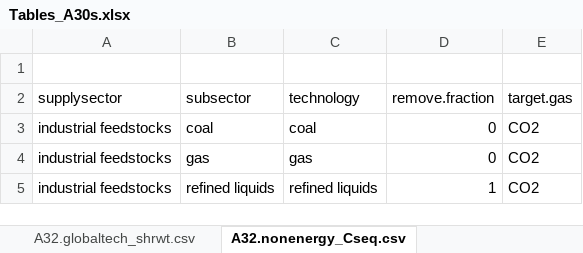
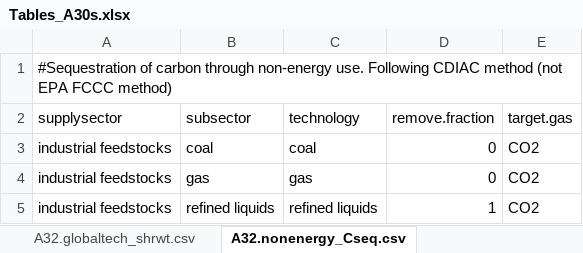
Before and after one commit to choiHenry/gcam-core, an Excel workbook: gcam-data-system/energy-data/assumptions/Tables_A30s.xlsx, sheet A32.nonenergy_Cseq.csv, drawn as a sheet; values as stored, in another font and other column widths than the file's, no borders; the diff names each change by its address in the sheet, - before the commit and + after, or states it on an @@ line.

```diff
--- a/gcam-data-system/energy-data/assumptions/Tables_A30s.xlsx (sheet A32.nonenergy_Cseq.csv)
+++ b/gcam-data-system/energy-data/assumptions/Tables_A30s.xlsx (sheet A32.nonenergy_Cseq.csv)
-A1 (supplysector): (empty)
+A1 (supplysector): #Sequestration of carbon through non-energy use. Following CDIAC method (not EPA FCCC method)
```
Also changed, not shown: sheet A32.fuelprefElasticity.csv, other sheet tabs, gcam-data-system/socioeconomics-data/assumptions/GCAM3_demand_elasticities.xlsx, 16 other files.
